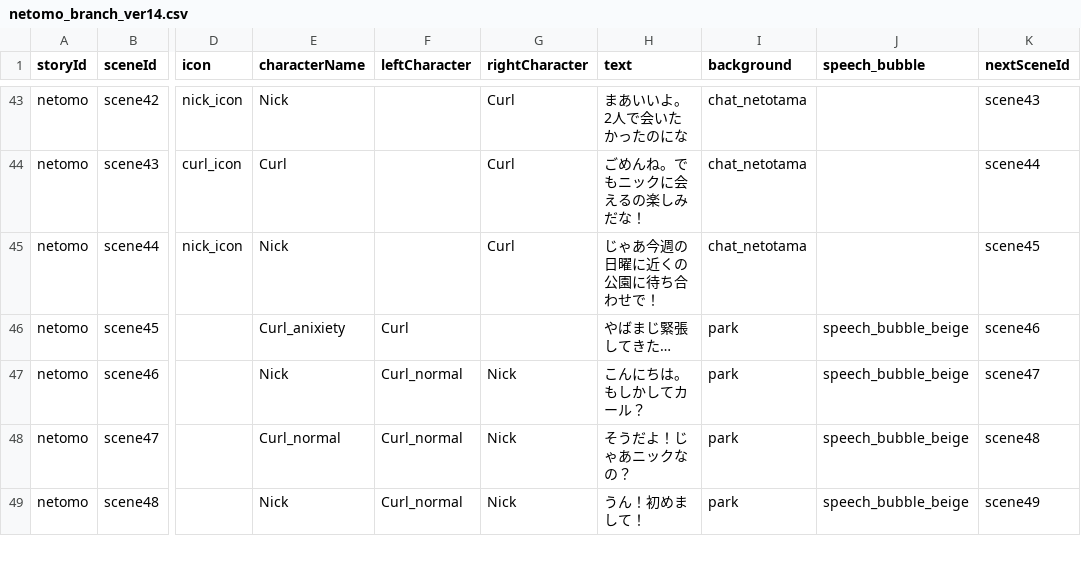
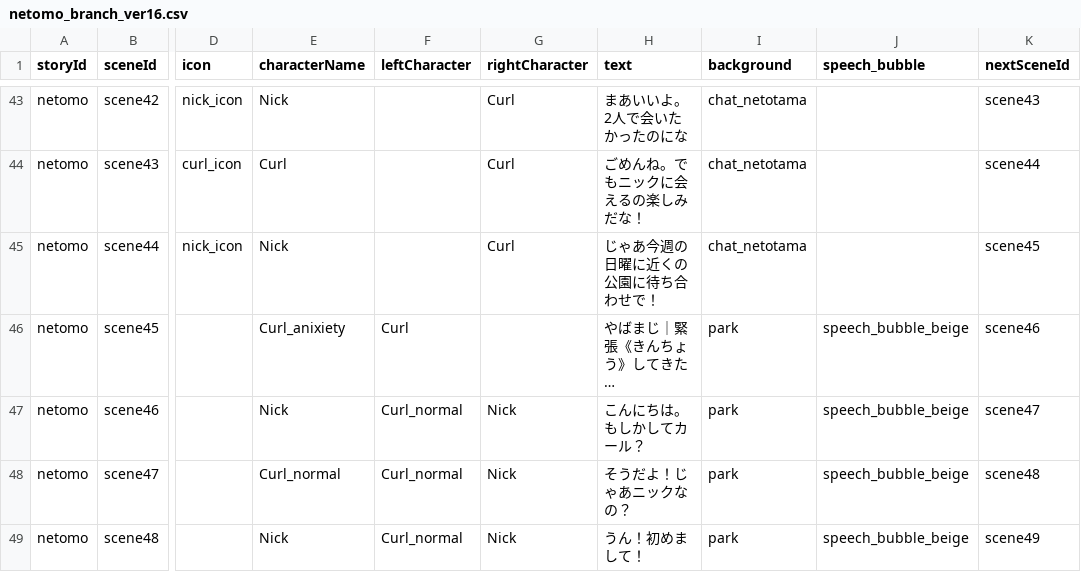
Before and after one commit to my-production1128/Netotama, a CSV file: Dezitama/Step2/CSV/netomo_branch_ver16.csv (was Dezitama/Step2/CSV/netomo_branch_ver14.csv), drawn as a sheet; only a part is shown, gaps mark what is left out; the diff covers the shown part only; the diff names each change by its address in the sheet, - before the commit and + after, or states it on an @@ line.

```diff
--- a/Dezitama/Step2/CSV/netomo_branch_ver14.csv
+++ b/Dezitama/Step2/CSV/netomo_branch_ver16.csv
-H46 (text): やばまじ緊張してきた…
+H46 (text): やばまじ｜緊張《きんちょう》してきた…
```
Also changed, not shown: 26 edited cells elsewhere in this file, 26 other files.
